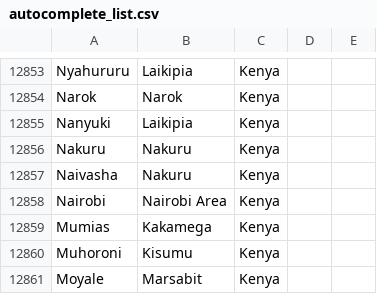
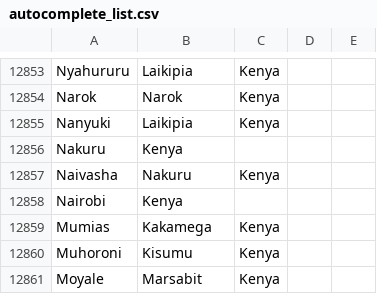
Before and after one commit to p2pu/learning-circles, a CSV file: cities/autocomplete_list.csv, drawn as a sheet; only a part is shown, gaps mark what is left out.

Commit message:
Update Nakuru & Nairobi autocomplete names

```diff
--- a/cities/autocomplete_list.csv
+++ b/cities/autocomplete_list.csv
@@ -12855,5 +12855,5 @@ Narok, Narok, Kenya
 Nanyuki, Laikipia, Kenya
-Nakuru, Nakuru, Kenya
+Nakuru, Kenya
 Naivasha, Nakuru, Kenya
-Nairobi, Nairobi Area, Kenya
+Nairobi, Kenya
 Mumias, Kakamega, Kenya
```
